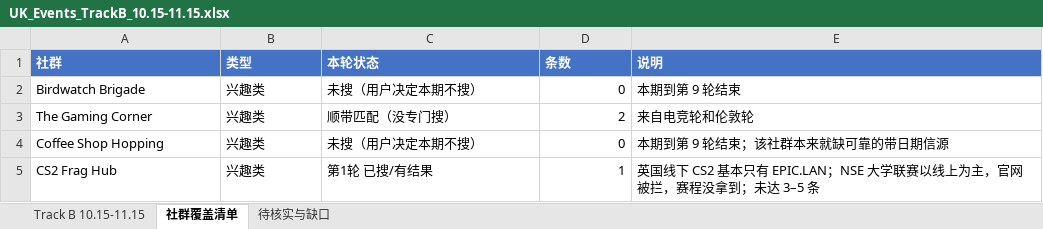
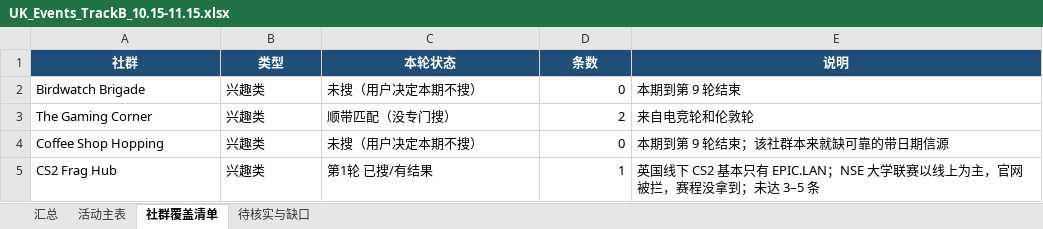
Before and after one commit to VVG-oss/UKevents, an Excel workbook: data/UK_Events_TrackB_10.15-11.15.xlsx, sheet 社群覆盖清单, drawn as a sheet; only a part is shown; values as stored, in another font and other column widths than the file's, no borders; the diff names each change by its address in the sheet, - before the commit and + after, or states it on an @@ line.

```diff
--- a/data/UK_Events_TrackB_10.15-11.15.xlsx (sheet 社群覆盖清单)
+++ b/data/UK_Events_TrackB_10.15-11.15.xlsx (sheet 社群覆盖清单)
-sheet tab: Track B 10.15-11.15
+sheet tab: 汇总
+sheet tab: 活动主表
@@ A1:E1 fill: #4472C4 → #1F4E78, alignment: left → center @@
```
Also changed, not shown: sheet 汇总, sheet 待核实与缺口.
